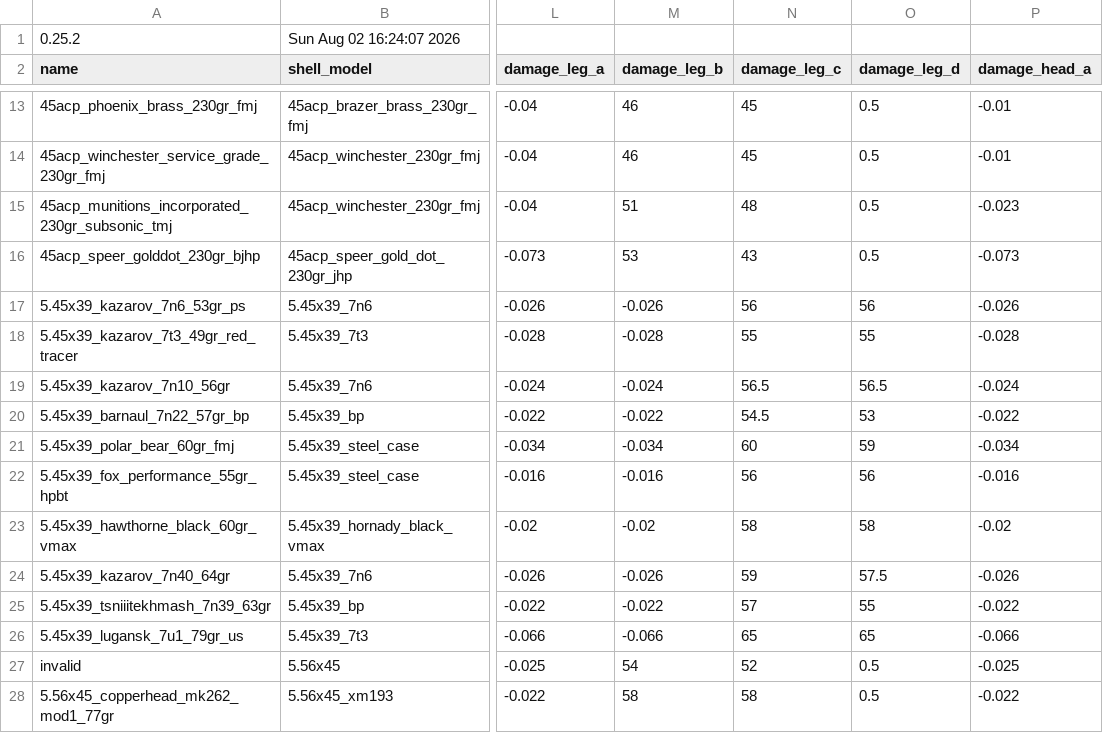
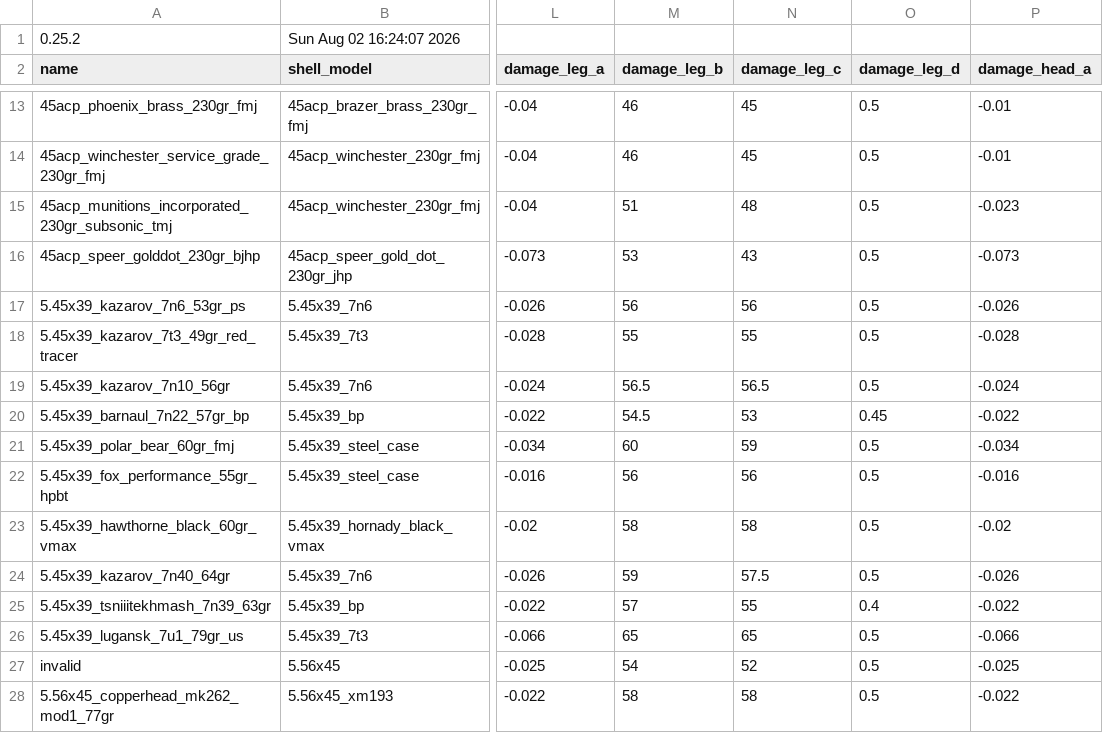
Before and after one commit to recoil-group/deadline-balancing, a CSV file: calibers.csv, drawn as a sheet; only a part is shown, gaps mark what is left out; the diff names each change by its address in the sheet, - before the commit and + after, or states it on an @@ line.

Commit message:
fix 5.45 leg damage columns (shifted, leg damage was 0)

```diff
--- a/calibers.csv
+++ b/calibers.csv
-M17 (damage_leg_b): -0.026
+M17 (damage_leg_b): 56
-O17 (damage_leg_d): 56
+O17 (damage_leg_d): 0.5
-M18 (damage_leg_b): -0.028
+M18 (damage_leg_b): 55
-O18 (damage_leg_d): 55
+O18 (damage_leg_d): 0.5
-M19 (damage_leg_b): -0.024
+M19 (damage_leg_b): 56.5
-O19 (damage_leg_d): 56.5
+O19 (damage_leg_d): 0.5
-M20 (damage_leg_b): -0.022
+M20 (damage_leg_b): 54.5
-N20 (damage_leg_c): 54.5
+N20 (damage_leg_c): 53
-O20 (damage_leg_d): 53
+O20 (damage_leg_d): 0.45
-M21 (damage_leg_b): -0.034
+M21 (damage_leg_b): 60
-N21 (damage_leg_c): 60
+N21 (damage_leg_c): 59
-O21 (damage_leg_d): 59
+O21 (damage_leg_d): 0.5
-M22 (damage_leg_b): -0.016
+M22 (damage_leg_b): 56
-O22 (damage_leg_d): 56
+O22 (damage_leg_d): 0.5
-M23 (damage_leg_b): -0.02
+M23 (damage_leg_b): 58
-O23 (damage_leg_d): 58
+O23 (damage_leg_d): 0.5
-M24 (damage_leg_b): -0.026
+M24 (damage_leg_b): 59
-N24 (damage_leg_c): 59
+N24 (damage_leg_c): 57.5
-O24 (damage_leg_d): 57.5
+O24 (damage_leg_d): 0.5
-M25 (damage_leg_b): -0.022
+M25 (damage_leg_b): 57
-N25 (damage_leg_c): 57
+N25 (damage_leg_c): 55
-O25 (damage_leg_d): 55
+O25 (damage_leg_d): 0.4
-M26 (damage_leg_b): -0.066
+M26 (damage_leg_b): 65
-O26 (damage_leg_d): 65
+O26 (damage_leg_d): 0.5
```
